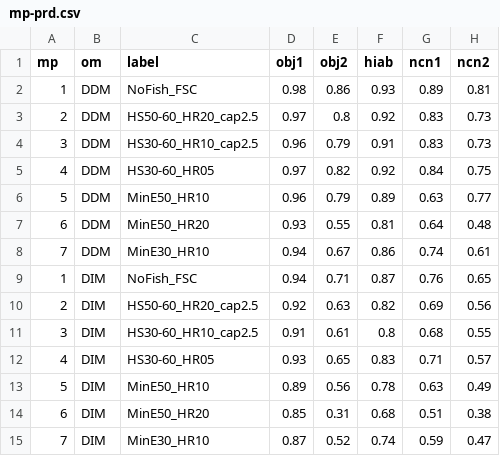
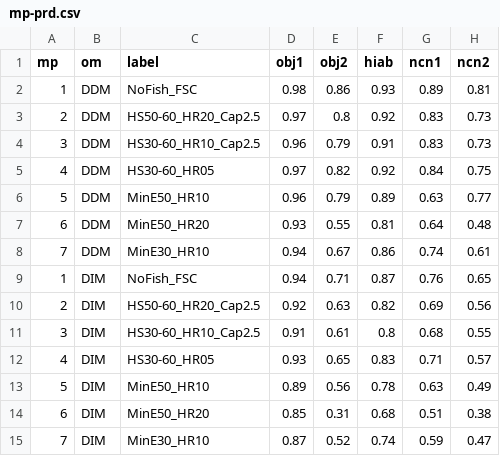
Before and after one commit to pbs-assess/herringsr, a CSV file: data/mp-prd.csv, drawn as a sheet; only a part is shown; the diff names each change by its address in the sheet, - before the commit and + after, or states it on an @@ line.

```diff
--- a/data/mp-prd.csv
+++ b/data/mp-prd.csv
-C3 (label): HS50-60_HR20_cap2.5
+C3 (label): HS50-60_HR20_Cap2.5
-C4 (label): HS30-60_HR10_cap2.5
+C4 (label): HS30-60_HR10_Cap2.5
-C10 (label): HS50-60_HR20_cap2.5
+C10 (label): HS50-60_HR20_Cap2.5
-C11 (label): HS30-60_HR10_cap2.5
+C11 (label): HS30-60_HR10_Cap2.5
```
Also changed, not shown: data/mp-cc.csv, data/mp-wcvi.csv.
